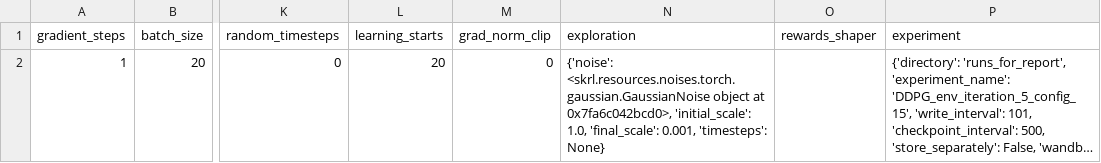
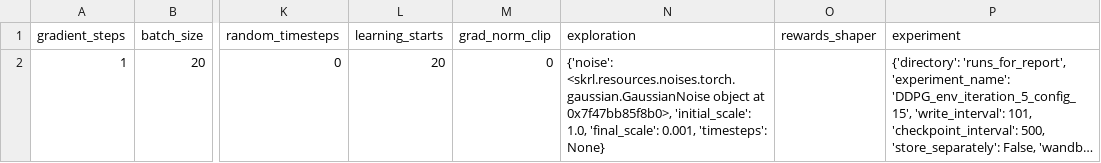
Before and after one commit to kasperfg16/p8_sewbot, a CSV file: runs_for_report/DDPG_env_iteration_5_config_15/run_config_csvfile.csv, drawn as a sheet; only a part is shown, gaps mark what is left out; long unchanged cells end in …; the diff names each change by its address in the sheet, - before the commit and + after, or states it on an @@ line.

```diff
--- a/runs_for_report/DDPG_env_iteration_5_config_15/run_config_csvfile.csv
+++ b/runs_for_report/DDPG_env_iteration_5_config_15/run_config_csvfile.csv
-N2 (exploration): …object at 0x7fa6c042bcd0>, 'initial_scale': 1.0,…
+N2 (exploration): …object at 0x7f47bb85f8b0>, 'initial_scale': 1.0,…
```
